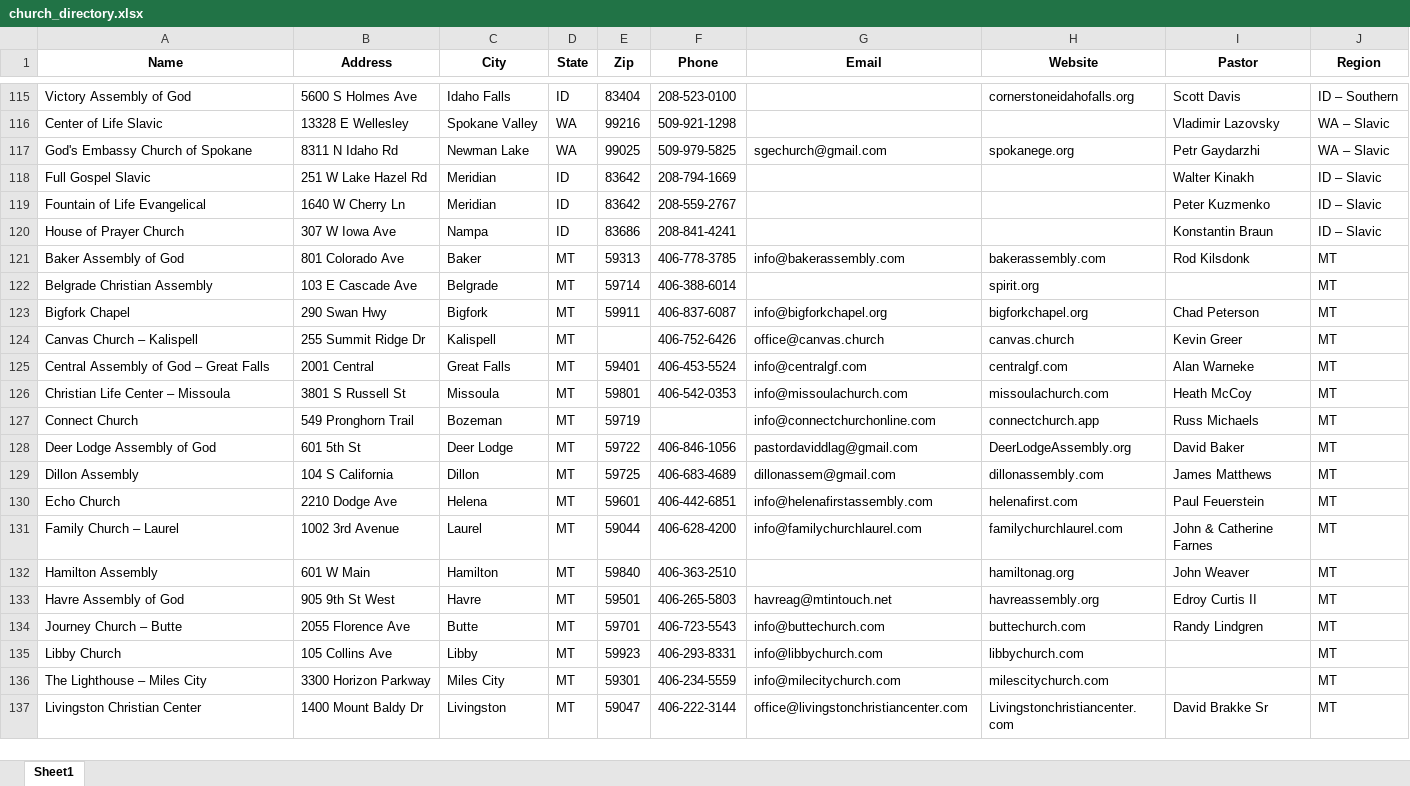
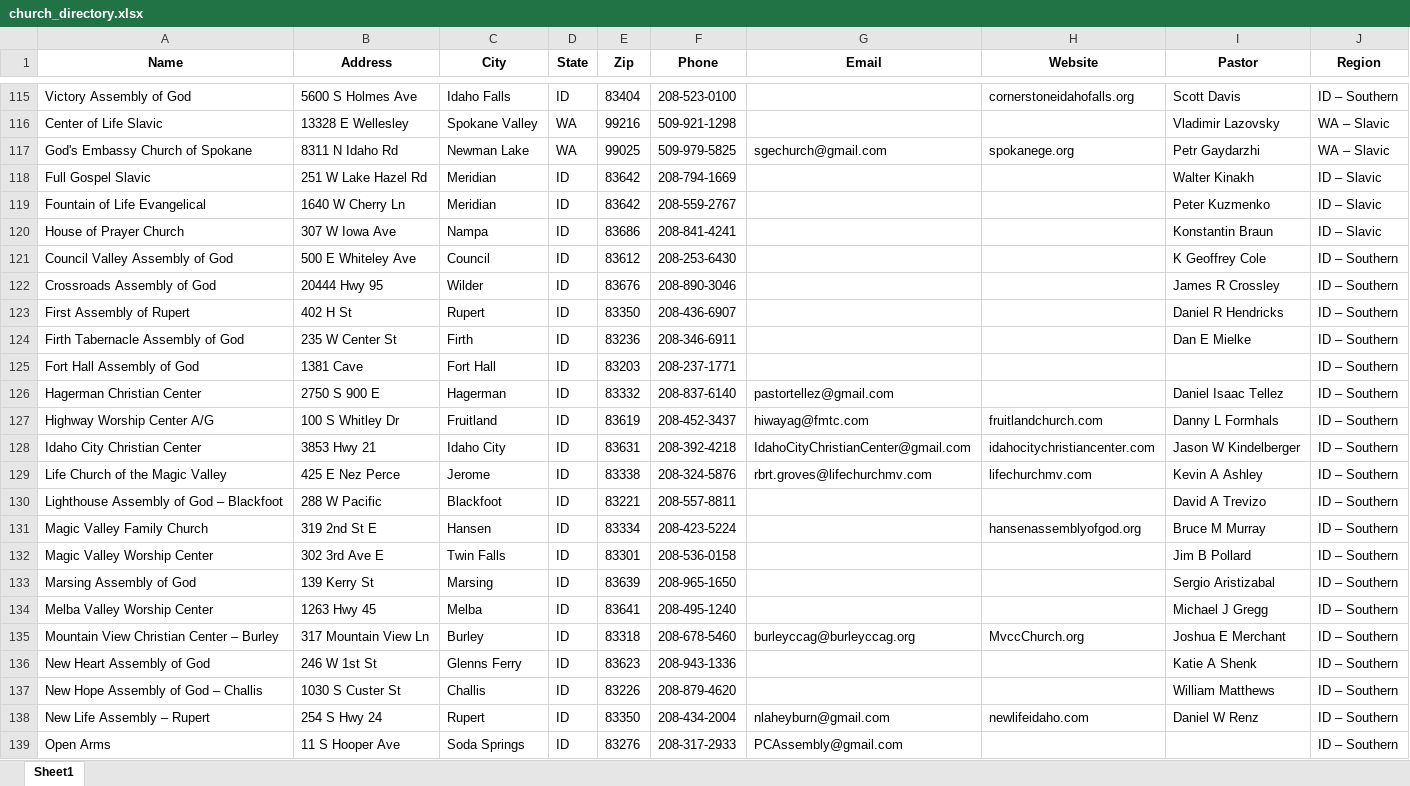
Before and after one commit to redsneakernd/TestClaude, an Excel workbook: data/church_directory.xlsx, sheet Sheet1, drawn as a sheet; only a part is shown, gaps mark what is left out; the shorter side is filled out with more unchanged rows; values as stored, in another font and other column widths than the file's, no borders; the diff covers the shown part only; the diff names each change by its address in the sheet, - before the commit and + after, or states it on an @@ line.

```diff
--- a/data/church_directory.xlsx (sheet Sheet1)
+++ b/data/church_directory.xlsx (sheet Sheet1)
+row 121: Council Valley Assembly of God | 500 E Whiteley Ave | Council | ID | 83612 | 208-253-6430 |  |  | K Geoffrey Cole | ID – Southern
+row 122: Crossroads Assembly of God | 20444 Hwy 95 | Wilder | ID | 83676 | 208-890-3046 |  |  | James R Crossley | ID – Southern
+row 123: First Assembly of Rupert | 402 H St | Rupert | ID | 83350 | 208-436-6907 |  |  | Daniel R Hendricks | ID – Southern
+row 124: Firth Tabernacle Assembly of God | 235 W Center St | Firth | ID | 83236 | 208-346-6911 |  |  | Dan E Mielke | ID – Southern
+row 125: Fort Hall Assembly of God | 1381 Cave | Fort Hall | ID | 83203 | 208-237-1771 |  |  |  | ID – Southern
+row 126: Hagerman Christian Center | 2750 S 900 E | Hagerman | ID | 83332 | 208-837-6140 | pastortellez@gmail.com |  | Daniel Isaac Tellez | ID – Southern
+row 127: Highway Worship Center A/G | 100 S Whitley Dr | Fruitland | ID | 83619 | 208-452-3437 | hiwayag@fmtc.com | fruitlandchurch.com | Danny L Formhals | ID – Southern
+row 128: Idaho City Christian Center | 3853 Hwy 21 | Idaho City | ID | 83631 | 208-392-4218 | IdahoCityChristianCenter@gmail.com | idahocitychristiancenter.com | Jason W Kindelberger | ID – Southern
+row 129: Life Church of the Magic Valley | 425 E Nez Perce | Jerome | ID | 83338 | 208-324-5876 | rbrt.groves@lifechurchmv.com | lifechurchmv.com | Kevin A Ashley | ID – Southern
+row 130: Lighthouse Assembly of God – Blackfoot | 288 W Pacific | Blackfoot | ID | 83221 | 208-557-8811 |  |  | David A Trevizo | ID – Southern
+row 131: Magic Valley Family Church | 319 2nd St E | Hansen | ID | 83334 | 208-423-5224 |  | hansenassemblyofgod.org | Bruce M Murray | ID – Southern
+row 132: Magic Valley Worship Center | 302 3rd Ave E | Twin Falls | ID | 83301 | 208-536-0158 |  |  | Jim B Pollard | ID – Southern
+row 133: Marsing Assembly of God | 139 Kerry St | Marsing | ID | 83639 | 208-965-1650 |  |  | Sergio Aristizabal | ID – Southern
+row 134: Melba Valley Worship Center | 1263 Hwy 45 | Melba | ID | 83641 | 208-495-1240 |  |  | Michael J Gregg | ID – Southern
+row 135: Mountain View Christian Center – Burley | 317 Mountain View Ln | Burley | ID | 83318 | 208-678-5460 | burleyccag@burleyccag.org | MvccChurch.org | Joshua E Merchant | ID – Southern
+row 136: New Heart Assembly of God | 246 W 1st St | Glenns Ferry | ID | 83623 | 208-943-1336 |  |  | Katie A Shenk | ID – Southern
+row 137: New Hope Assembly of God – Challis | 1030 S Custer St | Challis | ID | 83226 | 208-879-4620 |  |  | William Matthews | ID – Southern
+row 138: New Life Assembly – Rupert | 254 S Hwy 24 | Rupert | ID | 83350 | 208-434-2004 | nlaheyburn@gmail.com | newlifeidaho.com | Daniel W Renz | ID – Southern
+row 139: Open Arms | 11 S Hooper Ave | Soda Springs | ID | 83276 | 208-317-2933 | PCAssembly@gmail.com |  |  | ID – Southern
```
Also changed, not shown: 108 added rows elsewhere in this sheet, 2 other files.
